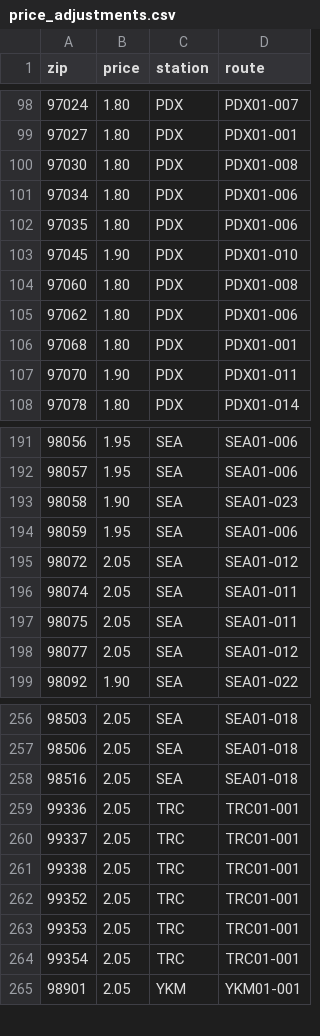
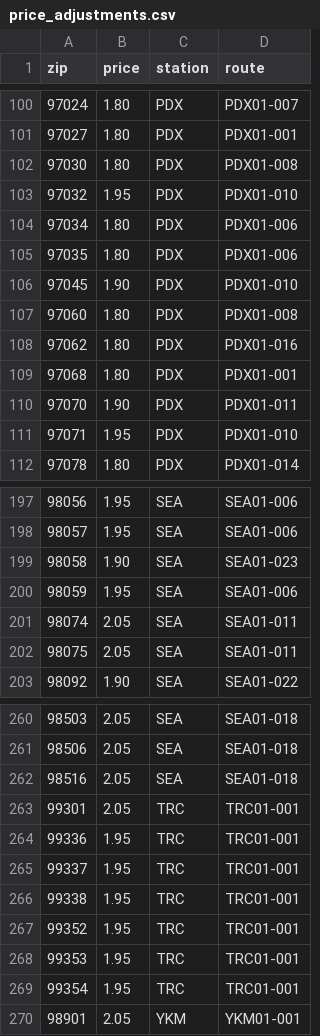
Before and after one commit to vincezez/sea-ops-console, a CSV file: data/price_adjustments.csv, drawn as a sheet; only a part is shown, gaps mark what is left out; the diff covers the shown part only.

```diff
--- a/data/price_adjustments.csv
+++ b/data/price_adjustments.csv
@@ -100,2 +102,3 @@ zip,price,station,route
 97030,1.80,PDX,PDX01-008
+97032,1.95,PDX,PDX01-010
 97034,1.80,PDX,PDX01-006
@@ -104,5 +107,6 @@ zip,price,station,route
 97060,1.80,PDX,PDX01-008
-97062,1.80,PDX,PDX01-006
+97062,1.80,PDX,PDX01-016
 97068,1.80,PDX,PDX01-001
 97070,1.90,PDX,PDX01-011
+97071,1.95,PDX,PDX01-010
 97078,1.80,PDX,PDX01-014
@@ -194,6 +200,4 @@ zip,price,station,route
 98059,1.95,SEA,SEA01-006
-98072,2.05,SEA,SEA01-012
 98074,2.05,SEA,SEA01-011
 98075,2.05,SEA,SEA01-011
-98077,2.05,SEA,SEA01-012
 98092,1.90,SEA,SEA01-022
@@ -258,8 +262,9 @@ zip,price,station,route
 98516,2.05,SEA,SEA01-018
-99336,2.05,TRC,TRC01-001
-99337,2.05,TRC,TRC01-001
-99338,2.05,TRC,TRC01-001
-99352,2.05,TRC,TRC01-001
-99353,2.05,TRC,TRC01-001
-99354,2.05,TRC,TRC01-001
+99301,2.05,TRC,TRC01-001
+99336,1.95,TRC,TRC01-001
+99337,1.95,TRC,TRC01-001
+99338,1.95,TRC,TRC01-001
+99352,1.95,TRC,TRC01-001
+99353,1.95,TRC,TRC01-001
+99354,1.95,TRC,TRC01-001
 98901,2.05,YKM,YKM01-001
```
Also changed, not shown: 4 added rows and 37 edited cells elsewhere in this file, 1 other file.
